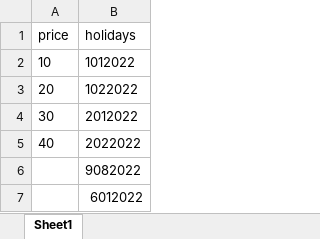
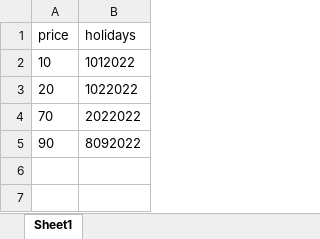
Before and after one commit to johnny-psh/SC2002_MOBLIMA, an Excel workbook: database/SystemSettings.xlsx, sheet Sheet1, drawn as a sheet; values as stored, in another font and other column widths than the file's, no borders; removed rows and columns are numbered as before the commit, all else as after; the diff names each change by its address in the sheet, - before the commit and + after, or states it on an @@ line.

```diff
--- a/database/SystemSettings.xlsx (sheet Sheet1)
+++ b/database/SystemSettings.xlsx (sheet Sheet1)
-row 4: 30 | 2012022
-A4 (price): 40
+A4 (price): 70
-row 6:  | 9082022
-row 7:  | 6012022
+row 5: 90 | 8092022
```
Also changed, not shown: database/Showtime.xlsx, 7 other files.
